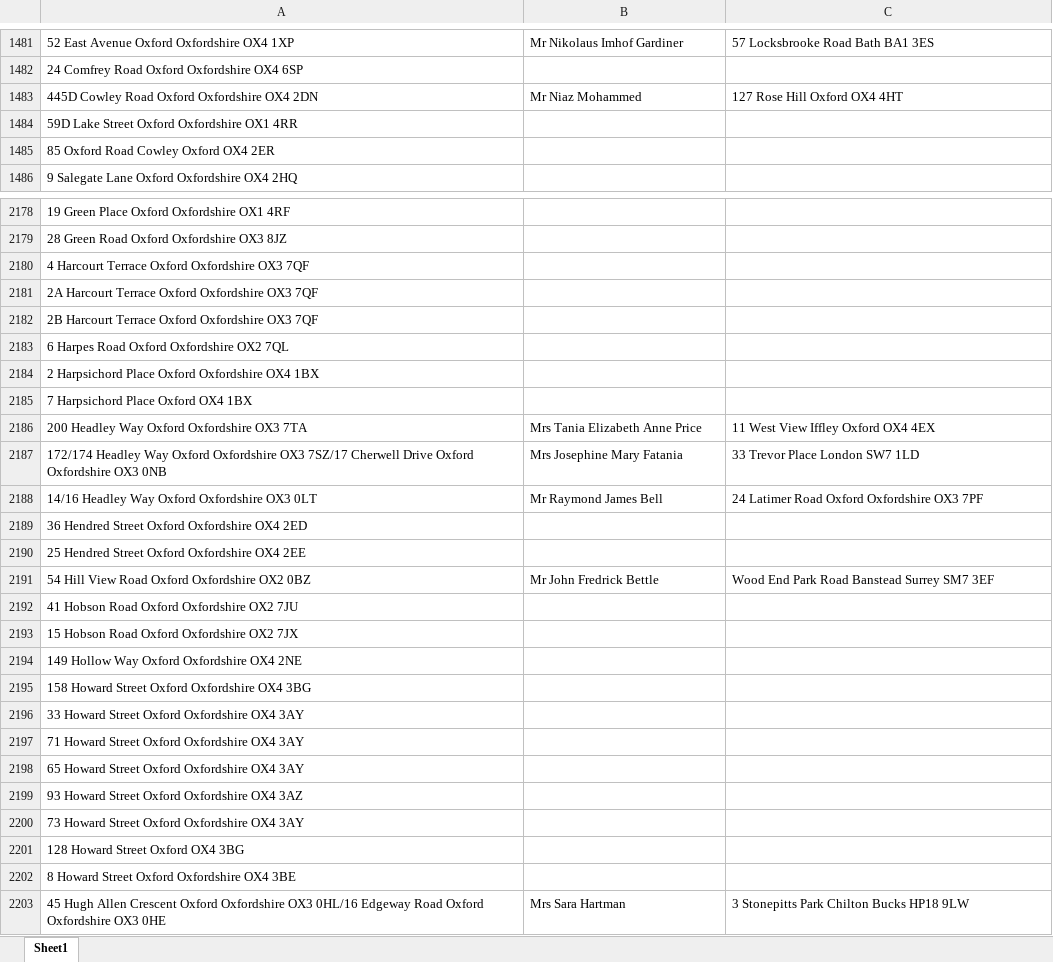
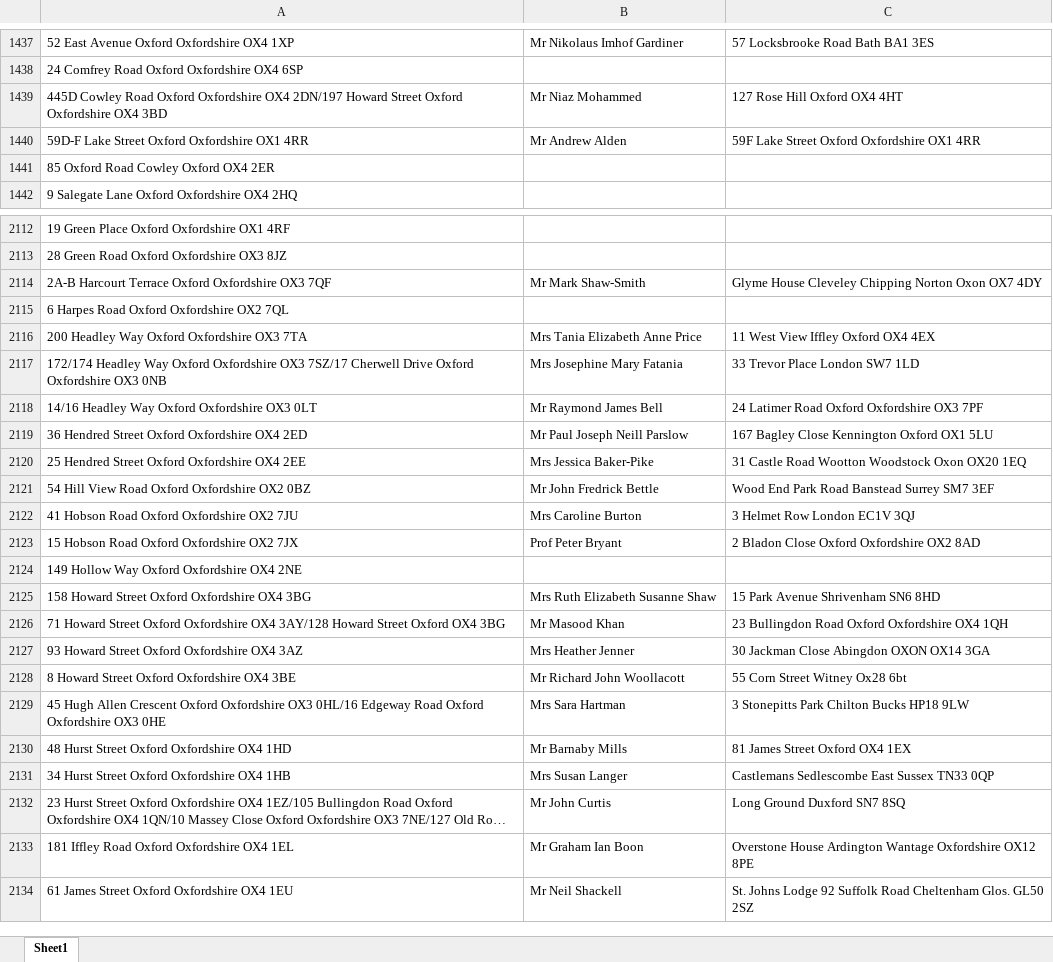
Before and after one commit to uach2016/complete-list, an Excel workbook: HMO list right extension.xlsx, sheet Sheet1, drawn as a sheet; only a part is shown, gaps mark what is left out; the shorter side is filled out with more unchanged rows; long unchanged cells end in …; values as stored, in another font and other column widths than the file's, no borders; conditional formats and table styles not drawn; removed rows and columns are numbered as before the commit, all else as after; the diff covers the shown part only; the diff names each change by its address in the sheet, - before the commit and + after, or states it on an @@ line.

Commit message:
11DAY

```diff
--- a/HMO list right extension.xlsx (sheet Sheet1)
+++ b/HMO list right extension.xlsx (sheet Sheet1)
-A1439: …Oxfordshire OX4 2DN
+A1439: …Oxfordshire OX4 2DN/197 Howard Street Oxford Oxfordshire OX4 3BD
-row 1484: 59D Lake Street Oxford Oxfordshire OX1 4RR
+row 1440: 59D-F Lake Street Oxford Oxfordshire OX1 4RR | Mr Andrew Alden | 59F Lake Street Oxford Oxfordshire OX1 4RR
-row 2180: 4 Harcourt Terrace Oxford Oxfordshire OX3 7QF
-row 2181: 2A Harcourt Terrace Oxford Oxfordshire OX3 7QF
-row 2182: 2B Harcourt Terrace Oxford Oxfordshire OX3 7QF
+row 2114: 2A-B Harcourt Terrace Oxford Oxfordshire OX3 7QF | Mr Mark Shaw-Smith | Glyme House Cleveley Chipping Norton Oxon OX7 4DY
-row 2184: 2 Harpsichord Place Oxford Oxfordshire OX4 1BX
-row 2185: 7 Harpsichord Place Oxford OX4 1BX
-B2119: (empty)
+B2119: Mr Paul Joseph Neill Parslow
-C2119: (empty)
+C2119: 167 Bagley Close Kennington Oxford OX1 5LU
-B2120: (empty)
+B2120: Mrs Jessica Baker-Pike
-C2120: (empty)
+C2120: 31 Castle Road Wootton Woodstock Oxon OX20 1EQ
-B2122: (empty)
+B2122: Mrs Caroline Burton
-C2122: (empty)
+C2122: 3 Helmet Row London EC1V 3QJ
-B2123: (empty)
+B2123: Prof Peter Bryant
-C2123: (empty)
+C2123: 2 Bladon Close Oxford Oxfordshire OX2 8AD
-B2125: (empty)
+B2125: Mrs Ruth Elizabeth Susanne Shaw
-C2125: (empty)
+C2125: 15 Park Avenue Shrivenham SN6 8HD
-row 2196: 33 Howard Street Oxford Oxfordshire OX4 3AY
-row 2197: 71 Howard Street Oxford Oxfordshire OX4 3AY
-row 2198: 65 Howard Street Oxford Oxfordshire OX4 3AY
+row 2126: 71 Howard Street Oxford Oxfordshire OX4 3AY/128 Howard Street Oxford OX4 3BG | Mr Masood Khan | 23 Bullingdon Road Oxford Oxfordshire OX4 1QH
-B2127: (empty)
+B2127: Mrs Heather Jenner
-C2127: (empty)
+C2127: 30 Jackman Close Abingdon OXON OX14 3GA
-row 2200: 73 Howard Street Oxford Oxfordshire OX4 3AY
-row 2201: 128 Howard Street Oxford OX4 3BG
-B2128: (empty)
+B2128: Mr Richard John Woollacott
-C2128: (empty)
+C2128: 55 Corn Street Witney Ox28 6bt
```
Also changed, not shown: 4 added rows, 77 removed rows and 162 edited cells elsewhere in this sheet.
